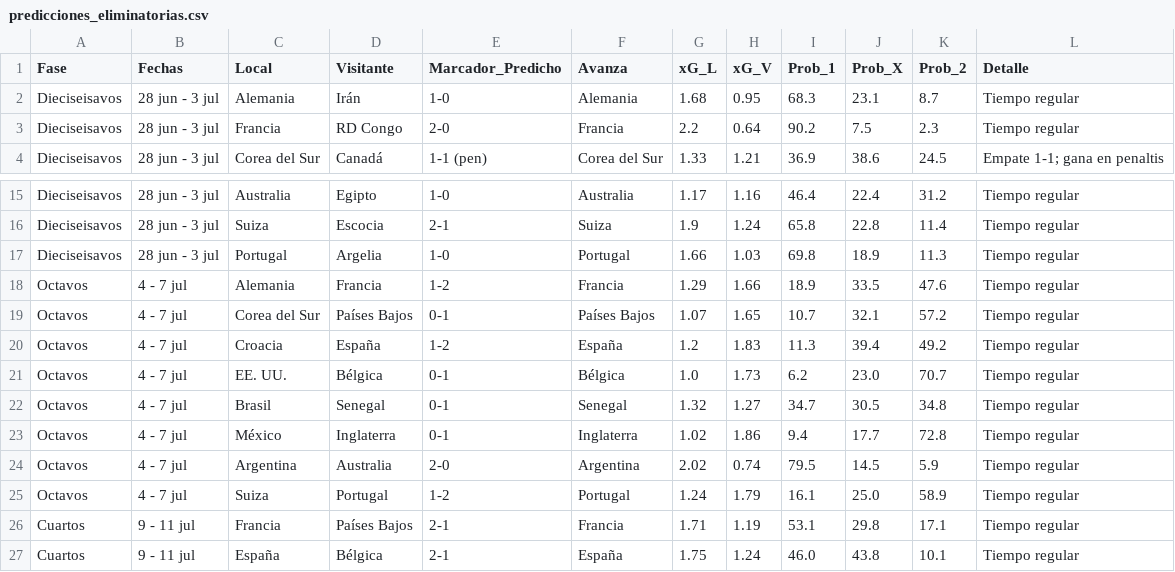
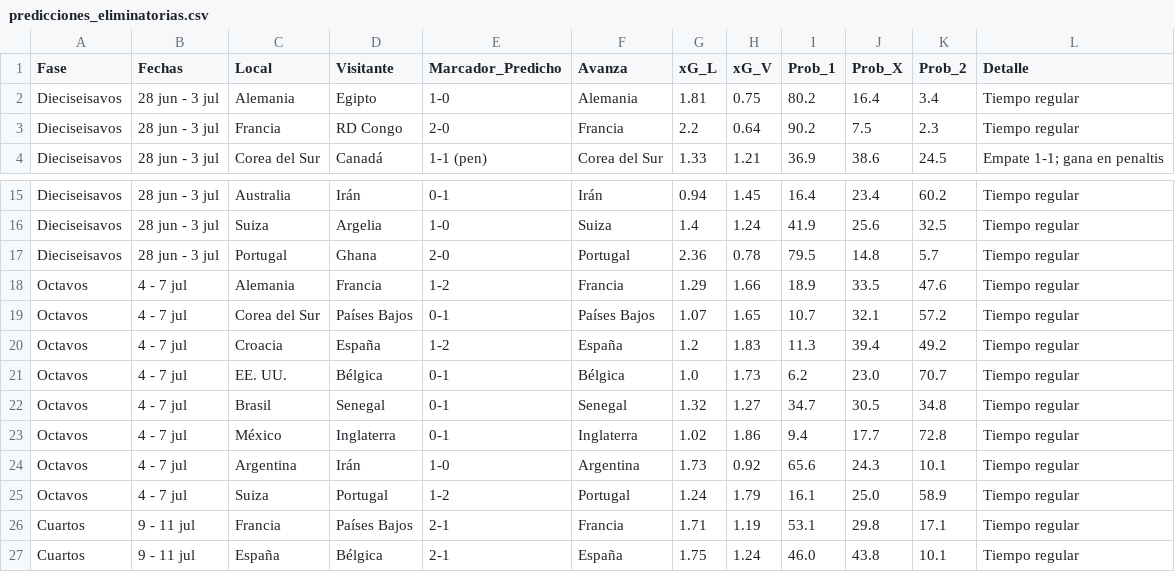
Before and after one commit to gabrielsolisnino28-droid/Simulaciones_Mundial, a CSV file: Predicciones/predicciones_eliminatorias.csv, drawn as a sheet; only a part is shown, gaps mark what is left out; the diff covers the shown part only; the diff names each change by its address in the sheet, - before the commit and + after, or states it on an @@ line.

```diff
--- a/Predicciones/predicciones_eliminatorias.csv
+++ b/Predicciones/predicciones_eliminatorias.csv
-D2 (Visitante): Irán
+D2 (Visitante): Egipto
-G2 (xG_L): 1.68
+G2 (xG_L): 1.81
-H2 (xG_V): 0.95
+H2 (xG_V): 0.75
-I2 (Prob_1): 68.3
+I2 (Prob_1): 80.2
-J2 (Prob_X): 23.1
+J2 (Prob_X): 16.4
-K2 (Prob_2): 8.7
+K2 (Prob_2): 3.4
-D15 (Visitante): Egipto
+D15 (Visitante): Irán
-E15 (Marcador_Predicho): 1-0
+E15 (Marcador_Predicho): 0-1
-F15 (Avanza): Australia
+F15 (Avanza): Irán
-G15 (xG_L): 1.17
+G15 (xG_L): 0.94
-H15 (xG_V): 1.16
+H15 (xG_V): 1.45
-I15 (Prob_1): 46.4
+I15 (Prob_1): 16.4
-J15 (Prob_X): 22.4
+J15 (Prob_X): 23.4
-K15 (Prob_2): 31.2
+K15 (Prob_2): 60.2
-D16 (Visitante): Escocia
+D16 (Visitante): Argelia
-E16 (Marcador_Predicho): 2-1
+E16 (Marcador_Predicho): 1-0
-G16 (xG_L): 1.9
+G16 (xG_L): 1.4
-I16 (Prob_1): 65.8
+I16 (Prob_1): 41.9
-J16 (Prob_X): 22.8
+J16 (Prob_X): 25.6
-K16 (Prob_2): 11.4
+K16 (Prob_2): 32.5
-D17 (Visitante): Argelia
+D17 (Visitante): Ghana
-E17 (Marcador_Predicho): 1-0
+E17 (Marcador_Predicho): 2-0
-G17 (xG_L): 1.66
+G17 (xG_L): 2.36
-H17 (xG_V): 1.03
+H17 (xG_V): 0.78
-I17 (Prob_1): 69.8
+I17 (Prob_1): 79.5
-J17 (Prob_X): 18.9
+J17 (Prob_X): 14.8
-K17 (Prob_2): 11.3
+K17 (Prob_2): 5.7
-D24 (Visitante): Australia
+D24 (Visitante): Irán
-E24 (Marcador_Predicho): 2-0
+E24 (Marcador_Predicho): 1-0
-G24 (xG_L): 2.02
+G24 (xG_L): 1.73
-H24 (xG_V): 0.74
+H24 (xG_V): 0.92
-I24 (Prob_1): 79.5
+I24 (Prob_1): 65.6
-J24 (Prob_X): 14.5
+J24 (Prob_X): 24.3
-K24 (Prob_2): 5.9
+K24 (Prob_2): 10.1
```
Also changed, not shown: 32 edited cells elsewhere in this file, Predicciones/clasificacion_grupos.csv, Predicciones/predicciones_fase_grupos.csv, 4 other files.
